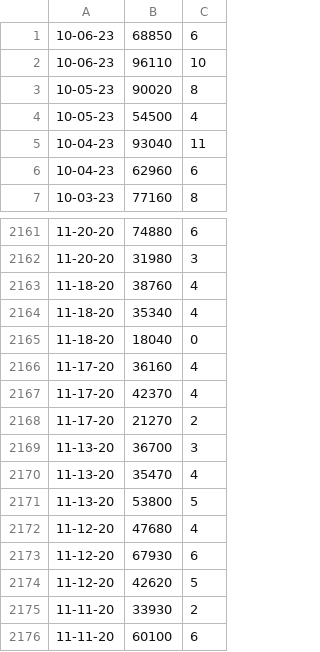
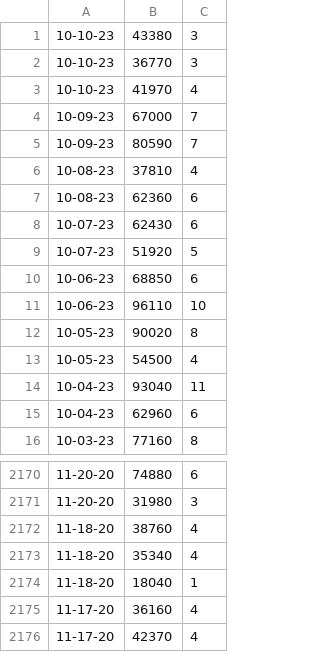
Before and after one commit to apnance/MsScoreminder, a CSV file: Ms Pacman Scoreminder/DefaultData.csv, drawn as a sheet; only a part is shown, gaps mark what is left out; the shorter side is filled out with more unchanged rows.

Commit message:
Update

```diff
--- a/Ms Pacman Scoreminder/DefaultData.csv
+++ b/Ms Pacman Scoreminder/DefaultData.csv
@@ -1 +1,10 @@
+10-10-23,43380,3
+10-10-23,36770,3
+10-10-23,41970,4
+10-09-23,67000,7
+10-09-23,80590,7
+10-08-23,37810,4
+10-08-23,62360,6
+10-07-23,62430,6
+10-07-23,51920,5
 10-06-23,68850,6
@@ -2164,3 +2173,3 @@
 11-18-20,35340,4
-11-18-20,18040,0
+11-18-20,18040,1
 11-17-20,36160,4
```
